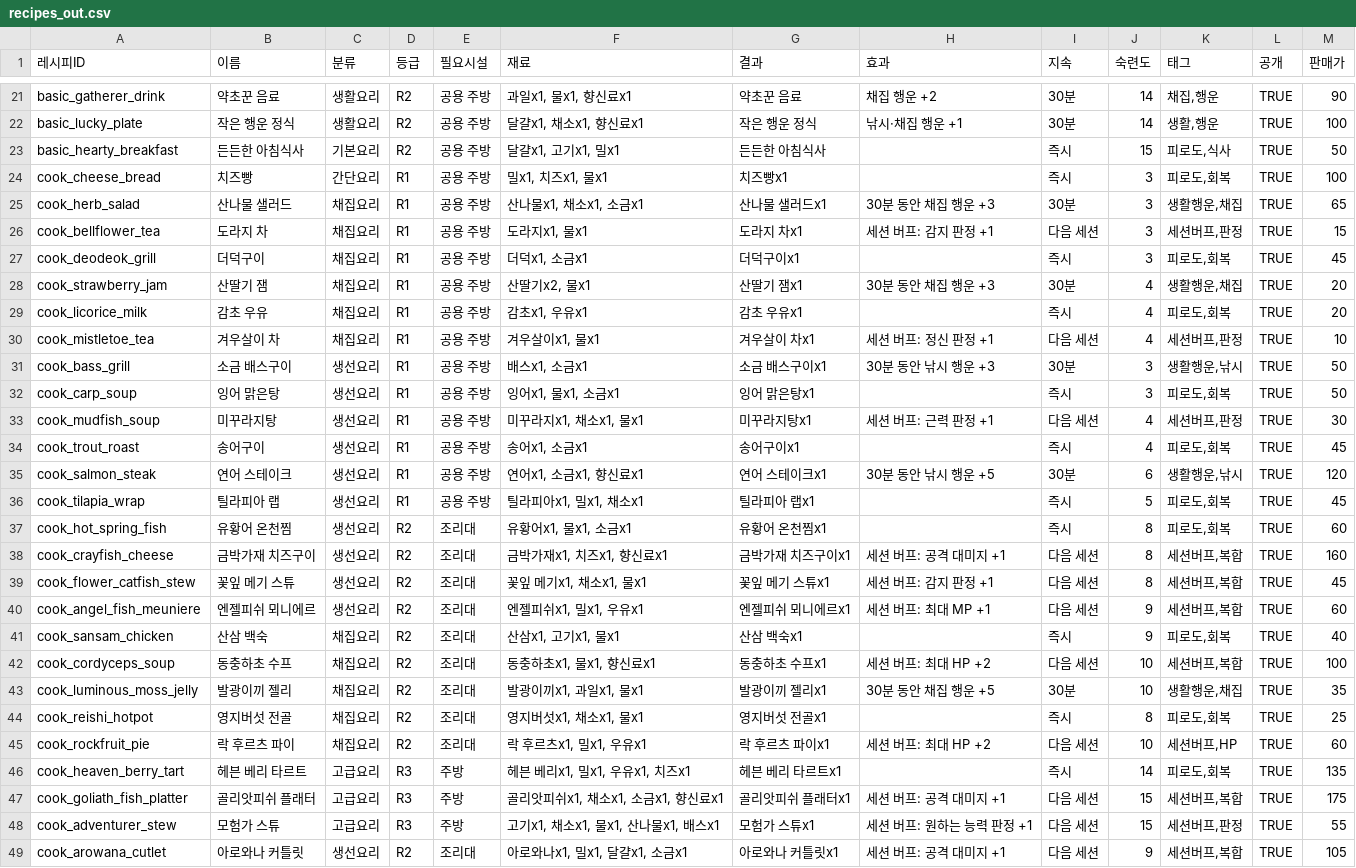
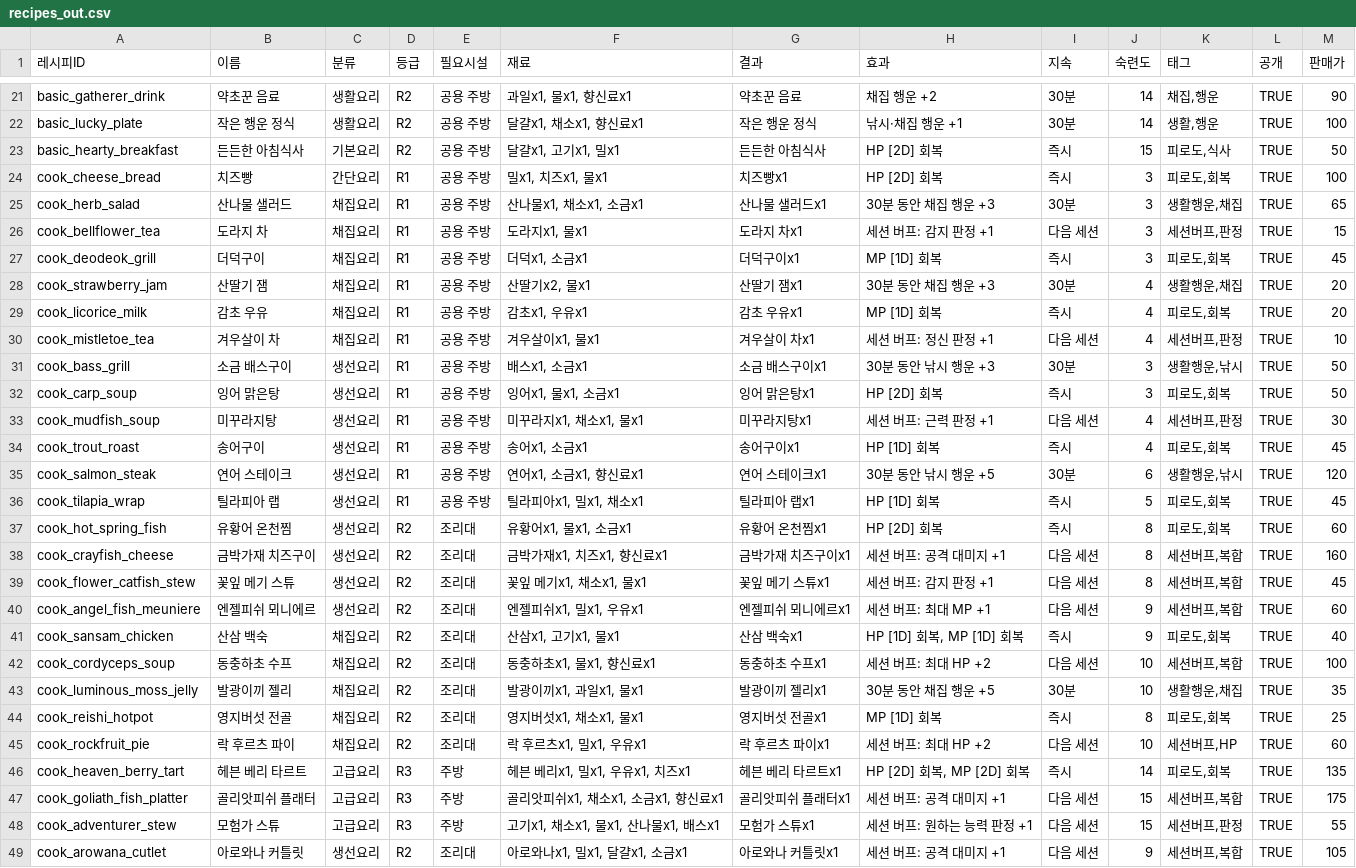
Before and after one commit to csmin0212/ARON, a CSV file: scripts/recipes_out.csv, drawn as a sheet; only a part is shown, gaps mark what is left out; the diff covers the shown part only.

```diff
--- a/scripts/recipes_out.csv
+++ b/scripts/recipes_out.csv
@@ -22,17 +22,17 @@ basic_gatherer_drink,약초꾼 음료,생활요리,R2,공용 주방,"과일x1,
 basic_lucky_plate,작은 행운 정식,생활요리,R2,공용 주방,"달걀x1, 채소x1, 향신료x1",작은 행운 정식,낚시·채집 행운 +1,30분,14,"생활,행운",TRUE,100
-basic_hearty_breakfast,든든한 아침식사,기본요리,R2,공용 주방,"달걀x1, 고기x1, 밀x1",든든한 아침식사,,즉시,15,"피로도,식사",TRUE,50
-cook_cheese_bread,치즈빵,간단요리,R1,공용 주방,"밀x1, 치즈x1, 물x1",치즈빵x1,,즉시,3,"피로도,회복",TRUE,100
+basic_hearty_breakfast,든든한 아침식사,기본요리,R2,공용 주방,"달걀x1, 고기x1, 밀x1",든든한 아침식사,HP [2D] 회복,즉시,15,"피로도,식사",TRUE,50
+cook_cheese_bread,치즈빵,간단요리,R1,공용 주방,"밀x1, 치즈x1, 물x1",치즈빵x1,HP [2D] 회복,즉시,3,"피로도,회복",TRUE,100
 cook_herb_salad,산나물 샐러드,채집요리,R1,공용 주방,"산나물x1, 채소x1, 소금x1",산나물 샐러드x1,30분 동안 채집 행운 +3,30분,3,"생활행운,채집",TRUE,65
 cook_bellflower_tea,도라지 차,채집요리,R1,공용 주방,"도라지x1, 물x1",도라지 차x1,세션 버프: 감지 판정 +1,다음 세션,3,"세션버프,판정",TRUE,15
-cook_deodeok_grill,더덕구이,채집요리,R1,공용 주방,"더덕x1, 소금x1",더덕구이x1,,즉시,3,"피로도,회복",TRUE,45
+cook_deodeok_grill,더덕구이,채집요리,R1,공용 주방,"더덕x1, 소금x1",더덕구이x1,MP [1D] 회복,즉시,3,"피로도,회복",TRUE,45
 cook_strawberry_jam,산딸기 잼,채집요리,R1,공용 주방,"산딸기x2, 물x1",산딸기 잼x1,30분 동안 채집 행운 +3,30분,4,"생활행운,채집",TRUE,20
-cook_licorice_milk,감초 우유,채집요리,R1,공용 주방,"감초x1, 우유x1",감초 우유x1,,즉시,4,"피로도,회복",TRUE,20
+cook_licorice_milk,감초 우유,채집요리,R1,공용 주방,"감초x1, 우유x1",감초 우유x1,MP [1D] 회복,즉시,4,"피로도,회복",TRUE,20
 cook_mistletoe_tea,겨우살이 차,채집요리,R1,공용 주방,"겨우살이x1, 물x1",겨우살이 차x1,세션 버프: 정신 판정 +1,다음 세션,4,"세션버프,판정",TRUE,10
 cook_bass_grill,소금 배스구이,생선요리,R1,공용 주방,"배스x1, 소금x1",소금 배스구이x1,30분 동안 낚시 행운 +3,30분,3,"생활행운,낚시",TRUE,50
-cook_carp_soup,잉어 맑은탕,생선요리,R1,공용 주방,"잉어x1, 물x1, 소금x1",잉어 맑은탕x1,,즉시,3,"피로도,회복",TRUE,50
+cook_carp_soup,잉어 맑은탕,생선요리,R1,공용 주방,"잉어x1, 물x1, 소금x1",잉어 맑은탕x1,HP [2D] 회복,즉시,3,"피로도,회복",TRUE,50
 cook_mudfish_soup,미꾸라지탕,생선요리,R1,공용 주방,"미꾸라지x1, 채소x1, 물x1",미꾸라지탕x1,세션 버프: 근력 판정 +1,다음 세션,4,"세션버프,판정",TRUE,30
-cook_trout_roast,송어구이,생선요리,R1,공용 주방,"송어x1, 소금x1",송어구이x1,,즉시,4,"피로도,회복",TRUE,45
+cook_trout_roast,송어구이,생선요리,R1,공용 주방,"송어x1, 소금x1",송어구이x1,HP [1D] 회복,즉시,4,"피로도,회복",TRUE,45
 cook_salmon_steak,연어 스테이크,생선요리,R1,공용 주방,"연어x1, 소금x1, 향신료x1",연어 스테이크x1,30분 동안 낚시 행운 +5,30분,6,"생활행운,낚시",TRUE,120
-cook_tilapia_wrap,틸라피아 랩,생선요리,R1,공용 주방,"틸라피아x1, 밀x1, 채소x1",틸라피아 랩x1,,즉시,5,"피로도,회복",TRUE,45
-cook_hot_spring_fish,유황어 온천찜,생선요리,R2,조리대,"유황어x1, 물x1, 소금x1",유황어 온천찜x1,,즉시,8,"피로도,회복",TRUE,60
+cook_tilapia_wrap,틸라피아 랩,생선요리,R1,공용 주방,"틸라피아x1, 밀x1, 채소x1",틸라피아 랩x1,HP [1D] 회복,즉시,5,"피로도,회복",TRUE,45
+cook_hot_spring_fish,유황어 온천찜,생선요리,R2,조리대,"유황어x1, 물x1, 소금x1",유황어 온천찜x1,HP [2D] 회복,즉시,8,"피로도,회복",TRUE,60
 cook_crayfish_cheese,금박가재 치즈구이,생선요리,R2,조리대,"금박가재x1, 치즈x1, 향신료x1",금박가재 치즈구이x1,세션 버프: 공격 대미지 +1,다음 세션,8,"세션버프,복합",TRUE,160
@@ -40,8 +40,8 @@ cook_flower_catfish_stew,꽃잎 메기 스튜,생선요리,R2,조리대,"꽃잎
 cook_angel_fish_meuniere,엔젤피쉬 뫼니에르,생선요리,R2,조리대,"엔젤피쉬x1, 밀x1, 우유x1",엔젤피쉬 뫼니에르x1,세션 버프: 최대 MP +1,다음 세션,9,"세션버프,복합",TRUE,60
-cook_sansam_chicken,산삼 백숙,채집요리,R2,조리대,"산삼x1, 고기x1, 물x1",산삼 백숙x1,,즉시,9,"피로도,회복",TRUE,40
+cook_sansam_chicken,산삼 백숙,채집요리,R2,조리대,"산삼x1, 고기x1, 물x1",산삼 백숙x1,"HP [1D] 회복, MP [1D] 회복",즉시,9,"피로도,회복",TRUE,40
 cook_cordyceps_soup,동충하초 수프,채집요리,R2,조리대,"동충하초x1, 물x1, 향신료x1",동충하초 수프x1,세션 버프: 최대 HP +2,다음 세션,10,"세션버프,복합",TRUE,100
 cook_luminous_moss_jelly,발광이끼 젤리,채집요리,R2,조리대,"발광이끼x1, 과일x1, 물x1",발광이끼 젤리x1,30분 동안 채집 행운 +5,30분,10,"생활행운,채집",TRUE,35
-cook_reishi_hotpot,영지버섯 전골,채집요리,R2,조리대,"영지버섯x1, 채소x1, 물x1",영지버섯 전골x1,,즉시,8,"피로도,회복",TRUE,25
+cook_reishi_hotpot,영지버섯 전골,채집요리,R2,조리대,"영지버섯x1, 채소x1, 물x1",영지버섯 전골x1,MP [1D] 회복,즉시,8,"피로도,회복",TRUE,25
 cook_rockfruit_pie,락 후르츠 파이,채집요리,R2,조리대,"락 후르츠x1, 밀x1, 우유x1",락 후르츠 파이x1,세션 버프: 최대 HP +2,다음 세션,10,"세션버프,HP",TRUE,60
-cook_heaven_berry_tart,헤븐 베리 타르트,고급요리,R3,주방,"헤븐 베리x1, 밀x1, 우유x1, 치즈x1",헤븐 베리 타르트x1,,즉시,14,"피로도,회복",TRUE,135
+cook_heaven_berry_tart,헤븐 베리 타르트,고급요리,R3,주방,"헤븐 베리x1, 밀x1, 우유x1, 치즈x1",헤븐 베리 타르트x1,"HP [2D] 회복, MP [2D] 회복",즉시,14,"피로도,회복",TRUE,135
 cook_goliath_fish_platter,골리앗피쉬 플래터,고급요리,R3,주방,"골리앗피쉬x1, 채소x1, 소금x1, 향신료x1",골리앗피쉬 플래터x1,세션 버프: 공격 대미지 +1,다음 세션,15,"세션버프,복합",TRUE,175
```
Also changed, not shown: 13 edited cells elsewhere in this file, 2 other files.
